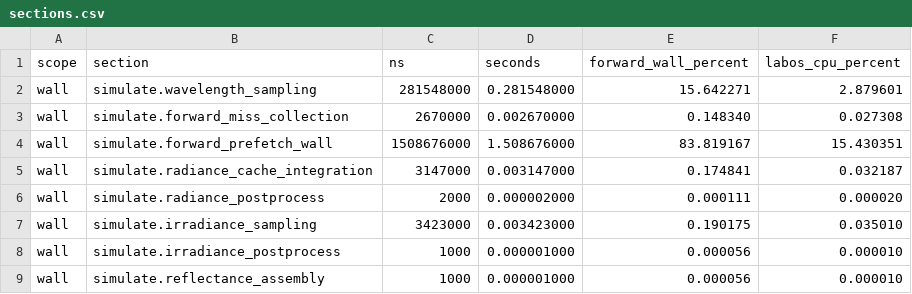
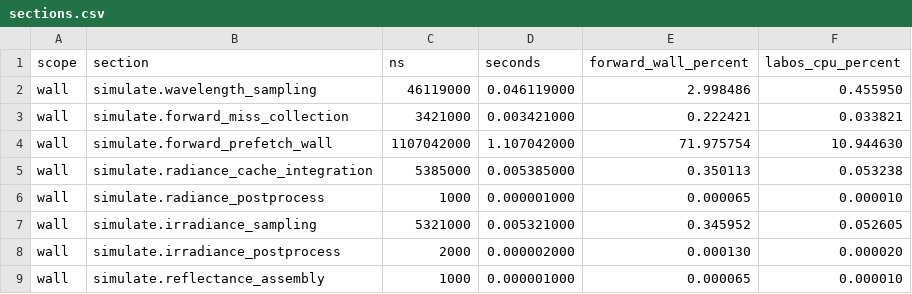
Before and after one commit to bout3fiddy/zdisamar, a CSV file: validation/outputs/performance/labos-bottleneck/sections.csv, drawn as a sheet; only a part is shown; the diff covers the shown part only.

```diff
--- a/validation/outputs/performance/labos-bottleneck/sections.csv
+++ b/validation/outputs/performance/labos-bottleneck/sections.csv
@@ -1,9 +1,9 @@
 scope,section,ns,seconds,forward_wall_percent,labos_cpu_percent
-wall,simulate.wavelength_sampling,281548000,0.281548000,15.642271,2.879601
-wall,simulate.forward_miss_collection,2670000,0.002670000,0.148340,0.027308
-wall,simulate.forward_prefetch_wall,1508676000,1.508676000,83.819167,15.430351
-wall,simulate.radiance_cache_integration,3147000,0.003147000,0.174841,0.032187
-wall,simulate.radiance_postprocess,2000,0.000002000,0.000111,0.000020
-wall,simulate.irradiance_sampling,3423000,0.003423000,0.190175,0.035010
-wall,simulate.irradiance_postprocess,1000,0.000001000,0.000056,0.000010
-wall,simulate.reflectance_assembly,1000,0.000001000,0.000056,0.000010
+wall,simulate.wavelength_sampling,46119000,0.046119000,2.998486,0.455950
+wall,simulate.forward_miss_collection,3421000,0.003421000,0.222421,0.033821
+wall,simulate.forward_prefetch_wall,1107042000,1.107042000,71.975754,10.944630
+wall,simulate.radiance_cache_integration,5385000,0.005385000,0.350113,0.053238
+wall,simulate.radiance_postprocess,1000,0.000001000,0.000065,0.000010
+wall,simulate.irradiance_sampling,5321000,0.005321000,0.345952,0.052605
+wall,simulate.irradiance_postprocess,2000,0.000002000,0.000130,0.000020
+wall,simulate.reflectance_assembly,1000,0.000001000,0.000065,0.000010
```
Also changed, not shown: 5 added rows and 79 edited cells elsewhere in this file, validation/outputs/performance/labos-bottleneck/worker_sections.csv, 22 other files.
